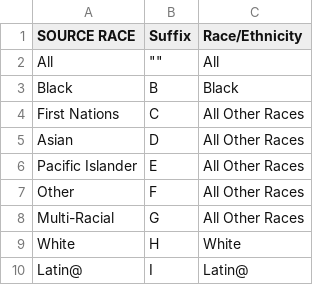
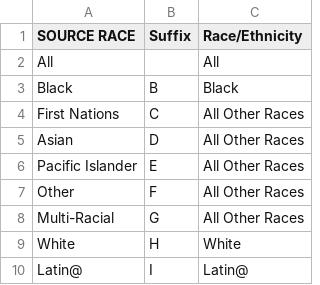
Before and after one commit to higherX4Racine/hiRx, a CSV file: inst/extdata/race_mapping_census.csv, drawn as a sheet.

```diff
--- a/inst/extdata/race_mapping_census.csv
+++ b/inst/extdata/race_mapping_census.csv
@@ -1,3 +1,3 @@
 SOURCE RACE,Suffix,Race/Ethnicity
-All,"""""",All
+All,,All
 Black,B,Black
```
Also changed, not shown: inst/extdata/race_mapping_dpi_staff.csv, inst/extdata/race_mapping_pals.csv, 20 other files.
